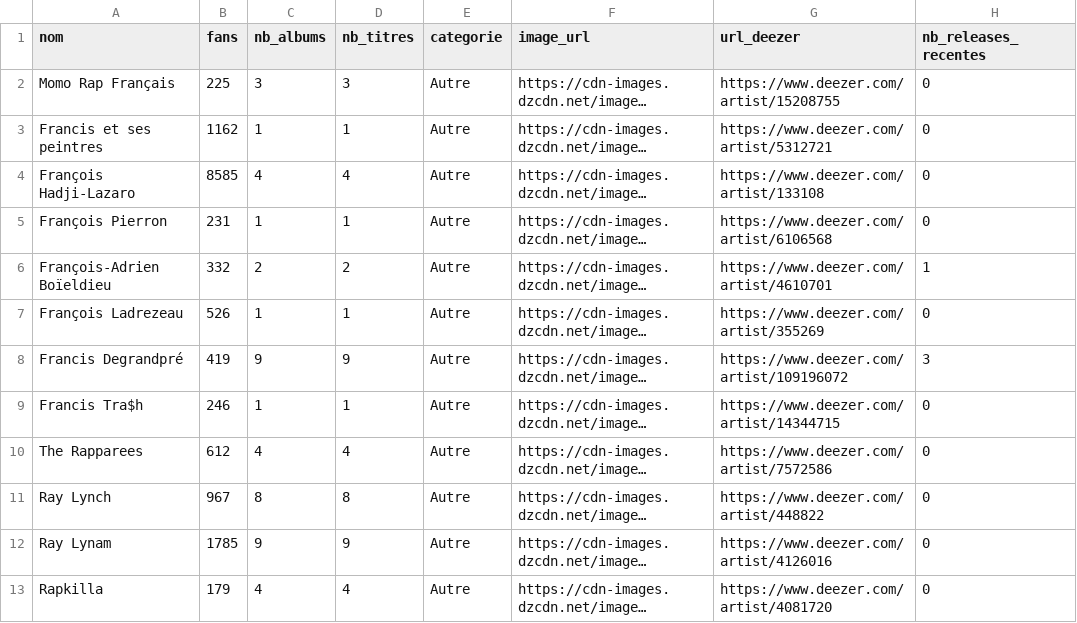
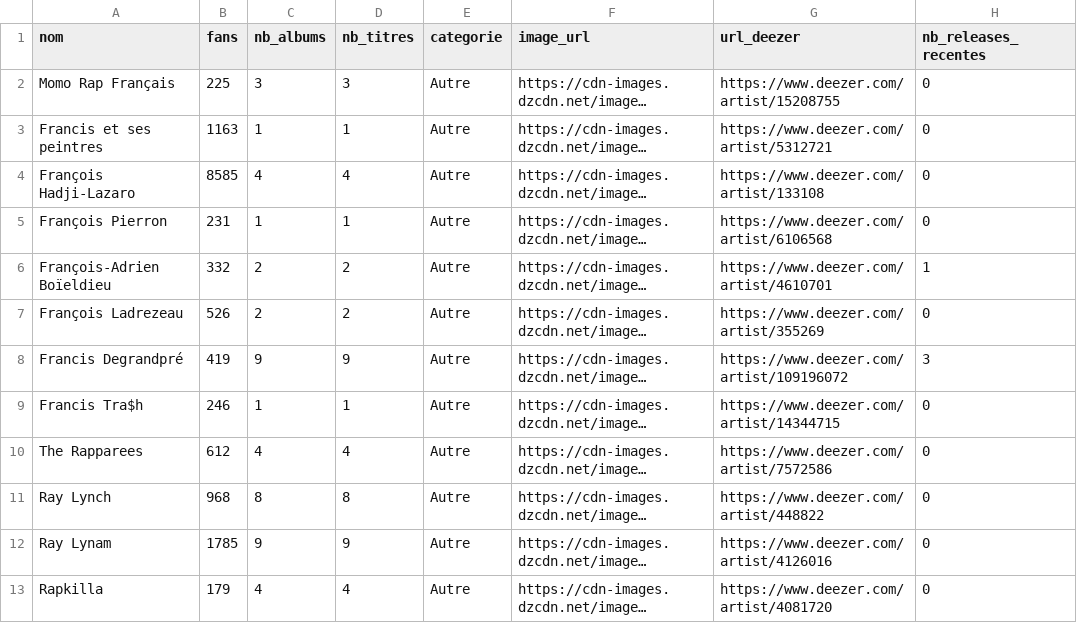
Before and after one commit to jennykarim45-ai/Music_Talent_Radar, a CSV file: data/deezer_filtered.csv, drawn as a sheet; only a part is shown; long unchanged cells end in …; the diff covers the shown part only; the diff names each change by its address in the sheet, - before the commit and + after, or states it on an @@ line.

```diff
--- a/data/deezer_filtered.csv
+++ b/data/deezer_filtered.csv
-B3 (fans): 1162
+B3 (fans): 1163
-C7 (nb_albums): 1
+C7 (nb_albums): 2
-D7 (nb_titres): 1
+D7 (nb_titres): 2
-B11 (fans): 967
+B11 (fans): 968
```
Also changed, not shown: 1 removed row and 4 edited cells elsewhere in this file, data/spotify_filtered.csv, 7 other files.
